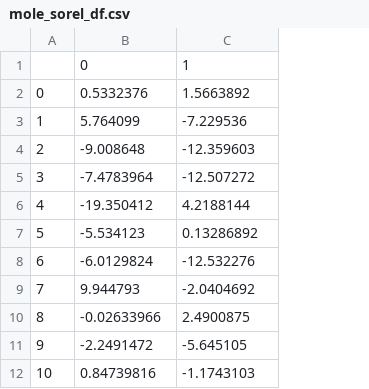
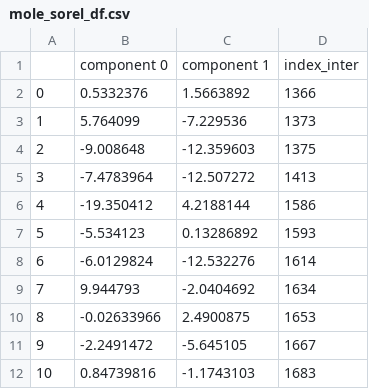
Before and after one commit to EloDoyard/sentiment-evolution-in-characters-network, a CSV file: scripts/mole_sorel_df.csv, drawn as a sheet; only a part is shown; removed rows and columns are numbered as before the commit, all else as after; the diff names each change by its address in the sheet, - before the commit and + after, or states it on an @@ line.

```diff
--- a/scripts/mole_sorel_df.csv
+++ b/scripts/mole_sorel_df.csv
+column D, rows 2-12: 1366 | 1373 | 1375 | 1413 | 1586 | 1593 | 1614 | 1634 | 1653 | 1667 | 1683
-row 1:  | 0 | 1
+row 1:  | component 0 | component 1 | index_inter
```
Also changed, not shown: scripts/renal_sorel_df.csv, 6 other files.
